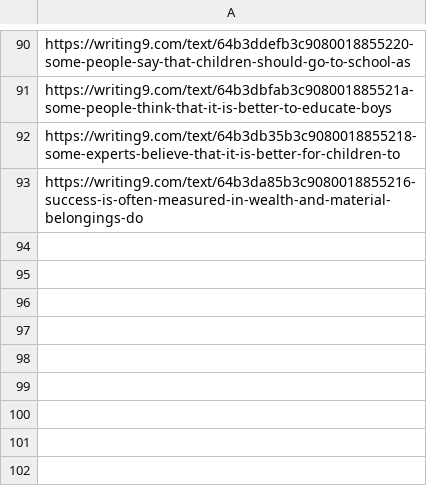
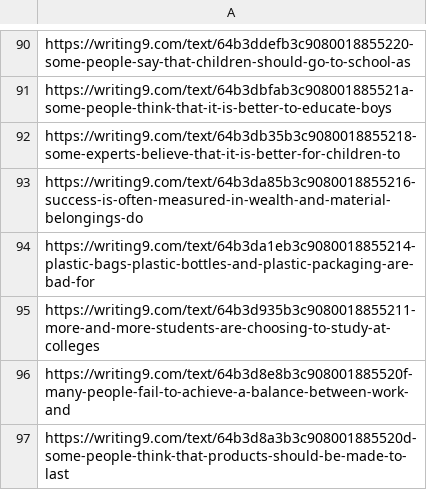
Before and after one commit to lordtahdus/AIelts, a CSV file: generated_links.csv, drawn as a sheet; only a part is shown, gaps mark what is left out; the diff names each change by its address in the sheet, - before the commit and + after, or states it on an @@ line.

Commit message:
supervised 281-290, generated new essays up to 310

```diff
--- a/generated_links.csv
+++ b/generated_links.csv
+row 94: https://writing9.com/text/64b3da1eb3c9080018855214-plastic-bags-plastic-bottles-and-plastic-packaging-are-bad-for
+row 95: https://writing9.com/text/64b3d935b3c9080018855211-more-and-more-students-are-choosing-to-study-at-colleges
+row 96: https://writing9.com/text/64b3d8e8b3c908001885520f-many-people-fail-to-achieve-a-balance-between-work-and
+row 97: https://writing9.com/text/64b3d8a3b3c908001885520d-some-people-think-that-products-should-be-made-to-last
```
Also changed, not shown: similar_scores.csv, 14 other files.
